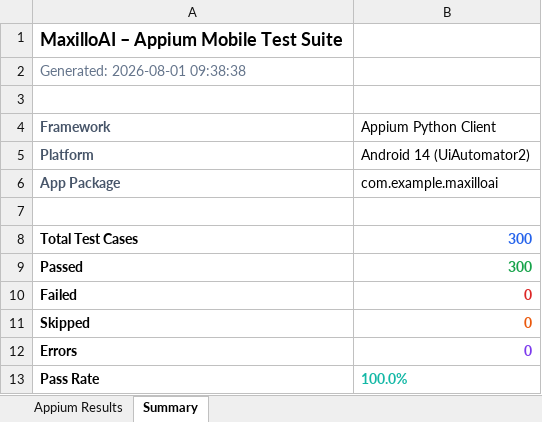
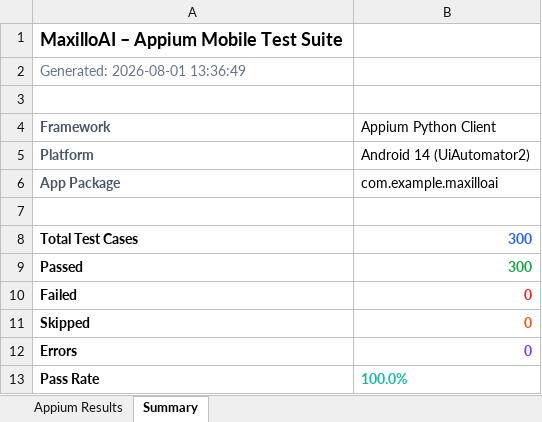
Before and after one commit to mithunlingala30/maxillo-ai, an Excel workbook: frontend/app testing/appium_results.xlsx, sheet Summary, drawn as a sheet; values as stored, in another font and other column widths than the file's, no borders; the diff names each change by its address in the sheet, - before the commit and + after, or states it on an @@ line.

```diff
--- a/frontend/app testing/appium_results.xlsx (sheet Summary)
+++ b/frontend/app testing/appium_results.xlsx (sheet Summary)
-A2 (Framework): Generated: 2026-08-01 09:38:38
+A2 (Framework): Generated: 2026-08-01 13:36:49
```
Also changed, not shown: sheet Appium Results, backend/backend test/backend_test_results.xlsx, frontend/app testing/load_test_results.xlsx, 6 other files.
